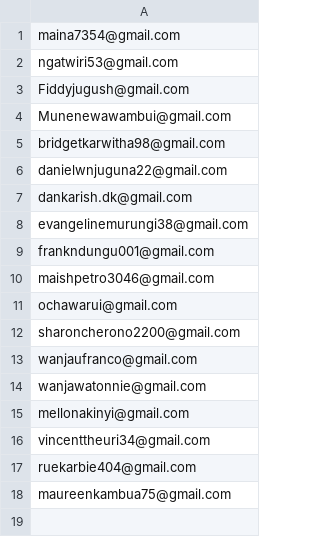
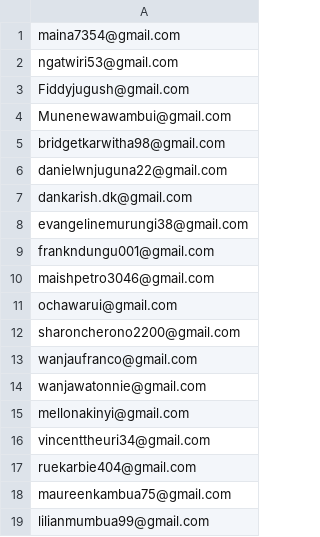
Before and after one commit to dant30/mambonami, a CSV file: docs/google_play_tester_emails.csv, drawn as a sheet; the diff names each change by its address in the sheet, - before the commit and + after, or states it on an @@ line.

```diff
--- a/docs/google_play_tester_emails.csv
+++ b/docs/google_play_tester_emails.csv
+row 19: lilianmumbua99@gmail.com
```
Also changed, not shown: 1 other file.
